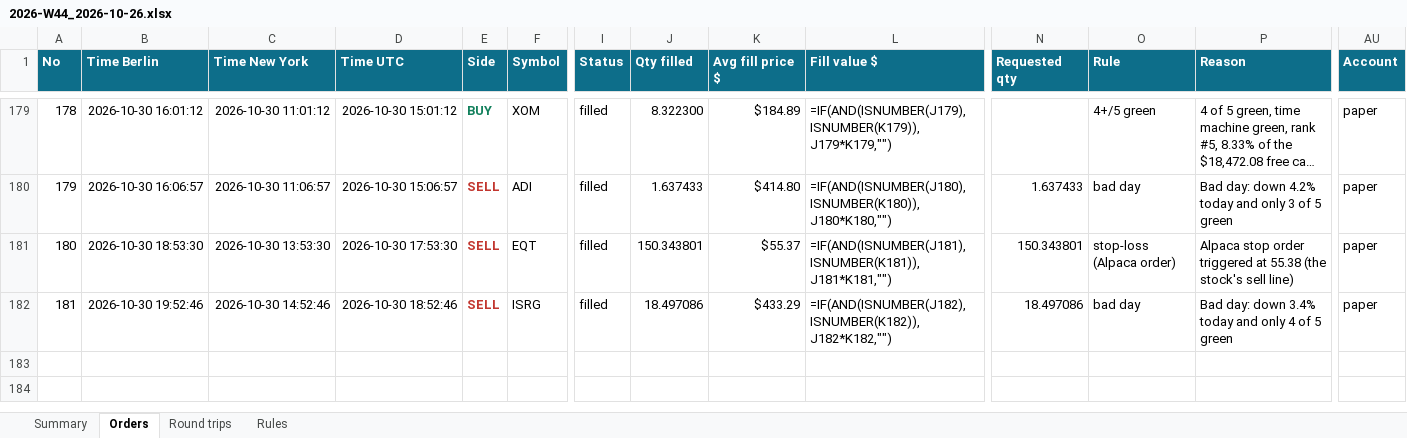
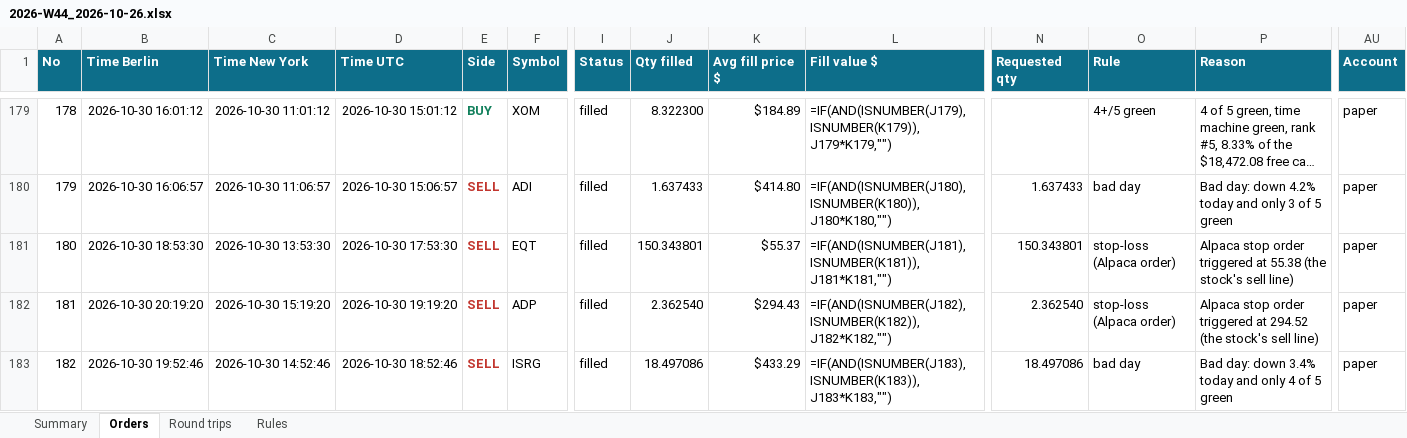
Before and after one commit to minto2196/my-claude-trade, an Excel workbook: trade-records/excel/2026-W44_2026-10-26.xlsx, sheet Orders, drawn as a sheet; only a part is shown, gaps mark what is left out; long unchanged cells end in …; values as stored, in another font and other column widths than the file's, no borders; formulas without a stored value are shown as written; table styles not drawn; addresses are those after the commit; rows hold the shown columns only; the diff names each change by its address in the sheet, - before the commit and + after, or states it on an @@ line.

Commit message:
records: 2026-10-30 19:20 UTC

```diff
--- a/trade-records/excel/2026-W44_2026-10-26.xlsx (sheet Orders)
+++ b/trade-records/excel/2026-W44_2026-10-26.xlsx (sheet Orders)
+row 182: 181 | 2026-10-30 20:19:20 | 2026-10-30 15:19:20 | 2026-10-30 19:19:20 | SELL | ADP | filled | 2.362540 | $294.43 | =IF(AND(ISNUMBER(J182),ISNUMBER(K182)),J182*K182,"") | 2.362540 | stop-loss (Alpaca order) | Alpaca stop order triggered at 294.52 (the stock's sell line) | paper
@@ column A (No) renumbered from row 183 down @@
-L183 (Fill value $): =IF(AND(ISNUMBER(J182),ISNUMBER(K182)),J182*K182,"")
+L183 (Fill value $): =IF(AND(ISNUMBER(J183),ISNUMBER(K183)),J183*K183,"")
```
Also changed, not shown: sheet Summary, sheet Round trips, 5 other files.
